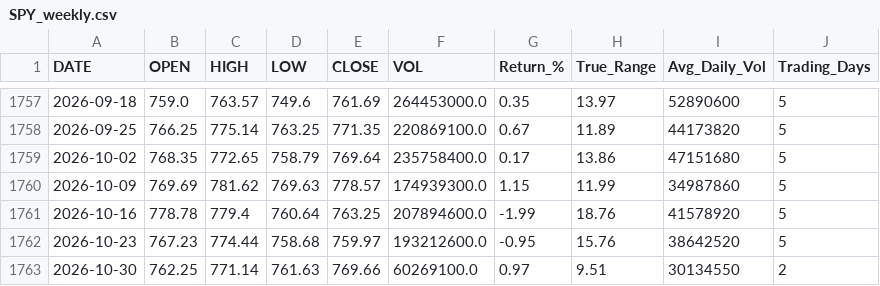
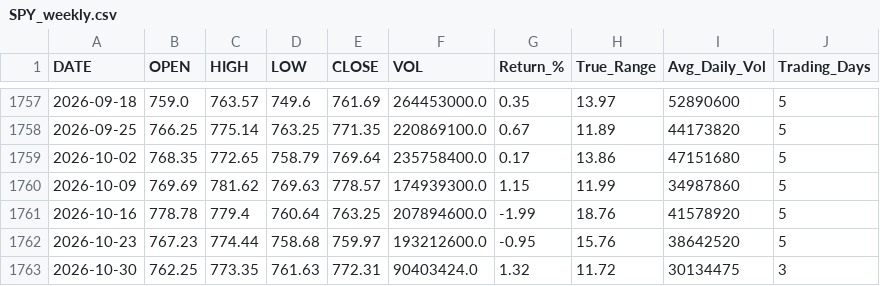
Before and after one commit to timkosuge/SPY-TRACKER-V3, a CSV file: data/SPY_weekly.csv, drawn as a sheet; only a part is shown, gaps mark what is left out.

```diff
--- a/data/SPY_weekly.csv
+++ b/data/SPY_weekly.csv
@@ -1762,2 +1762,2 @@ DATE,OPEN,HIGH,LOW,CLOSE,VOL,Return_%,True_Range,Avg_Daily_Vol,Trading_Days
 2026-10-23,767.23,774.44,758.68,759.97,193212600.0,-0.95,15.76,38642520,5
-2026-10-30,762.25,771.14,761.63,769.66,60269100.0,0.97,9.51,30134550,2
+2026-10-30,762.25,773.35,761.63,772.31,90403424.0,1.32,11.72,30134475,3
```
Also changed, not shown: data/SPY_monthly.csv, data/SPY_yearly.csv, 29 other files.
